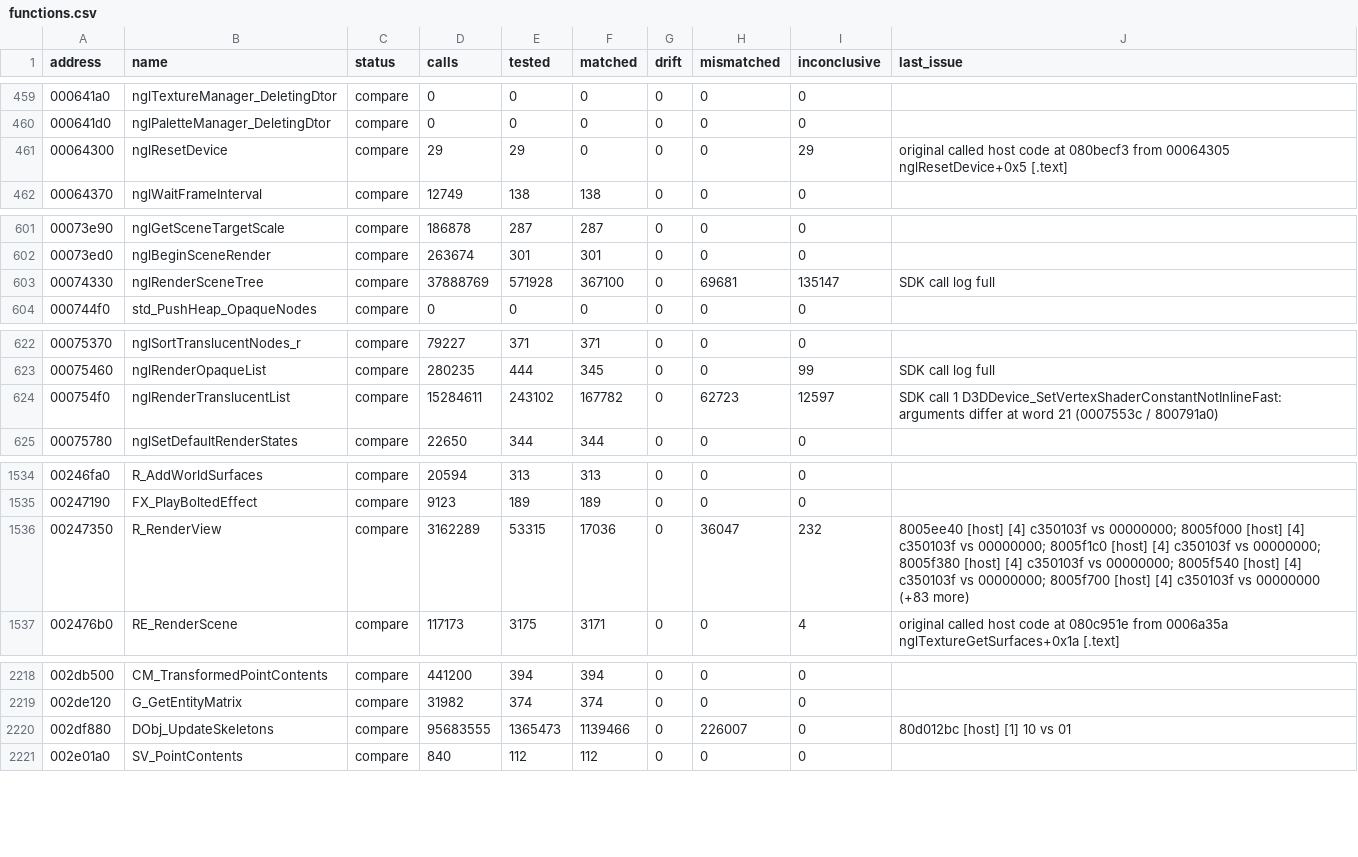
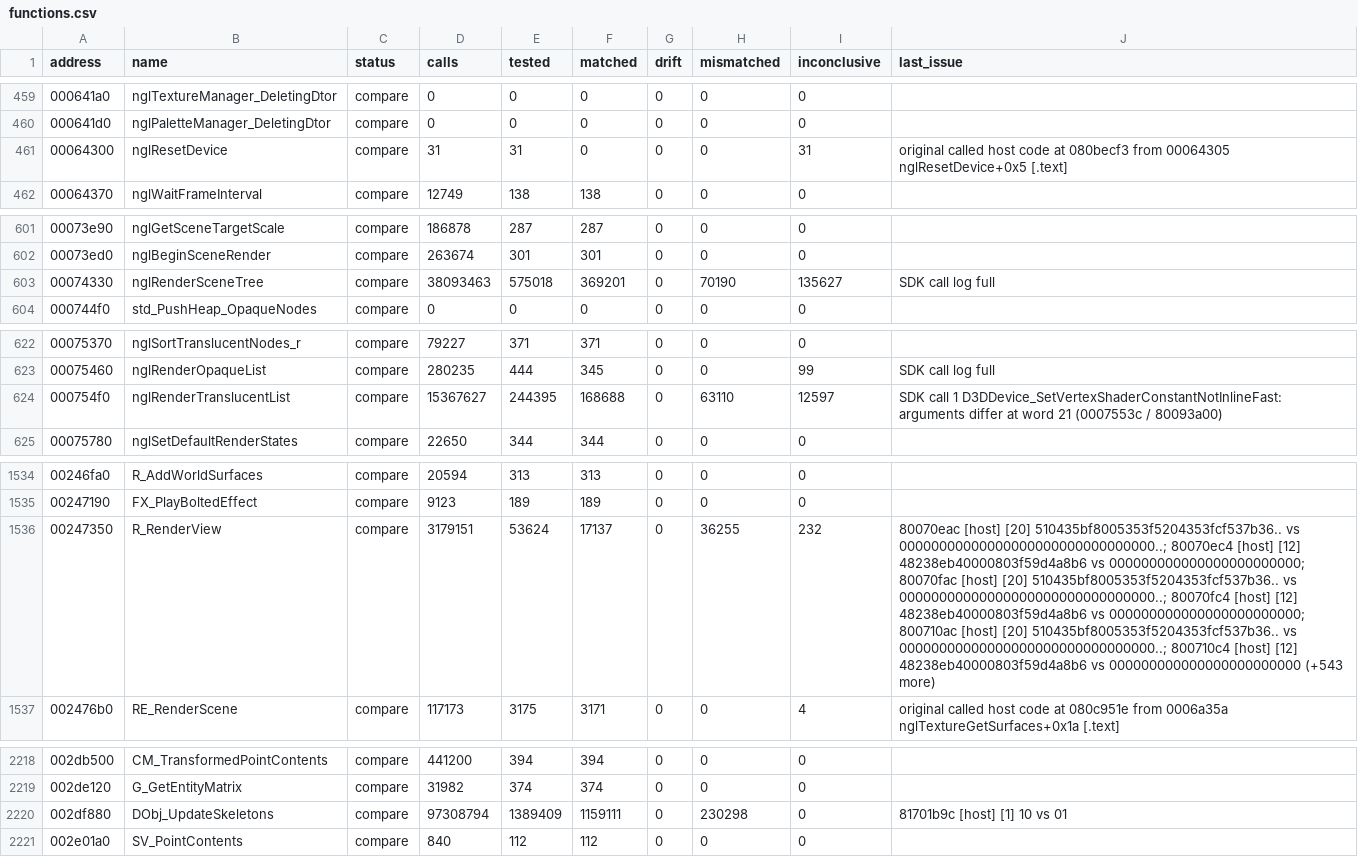
Before and after one commit to SmokeDoggy044/CoD2-BRO-Native-Loader, a CSV file: tools/data/functions.csv, drawn as a sheet; only a part is shown, gaps mark what is left out; the diff covers the shown part only.

```diff
--- a/tools/data/functions.csv
+++ b/tools/data/functions.csv
@@ -460,3 +460,3 @@ address,name,status,calls,tested,matched,drift,mismatched,inconclusive,last_issu
 000641d0,nglPaletteManager_DeletingDtor,compare,0,0,0,0,0,0,""
-00064300,nglResetDevice,compare,29,29,0,0,0,29,"original called host code at 080becf3 from 00064305 nglResetDevice+0x5 [.text]"
+00064300,nglResetDevice,compare,31,31,0,0,0,31,"original called host code at 080becf3 from 00064305 nglResetDevice+0x5 [.text]"
 00064370,nglWaitFrameInterval,compare,12749,138,138,0,0,0,""
@@ -602,3 +602,3 @@ address,name,status,calls,tested,matched,drift,mismatched,inconclusive,last_issu
 00073ed0,nglBeginSceneRender,compare,263674,301,301,0,0,0,""
-00074330,nglRenderSceneTree,compare,37888769,571928,367100,0,69681,135147,"SDK call log full"
+00074330,nglRenderSceneTree,compare,38093463,575018,369201,0,70190,135627,"SDK call log full"
 000744f0,std_PushHeap_OpaqueNodes,compare,0,0,0,0,0,0,""
@@ -623,3 +623,3 @@ address,name,status,calls,tested,matched,drift,mismatched,inconclusive,last_issu
 00075460,nglRenderOpaqueList,compare,280235,444,345,0,0,99,"SDK call log full"
-000754f0,nglRenderTranslucentList,compare,15284611,243102,167782,0,62723,12597,"SDK call 1 D3DDevice_SetVertexShaderConstantNotInlineFast: arguments differ at word 21 (0007553c / 800791a0)"
+000754f0,nglRenderTranslucentList,compare,15367627,244395,168688,0,63110,12597,"SDK call 1 D3DDevice_SetVertexShaderConstantNotInlineFast: arguments differ at word 21 (0007553c / 80093a00)"
 00075780,nglSetDefaultRenderStates,compare,22650,344,344,0,0,0,""
@@ -1535,3 +1535,3 @@ address,name,status,calls,tested,matched,drift,mismatched,inconclusive,last_issu
 00247190,FX_PlayBoltedEffect,compare,9123,189,189,0,0,0,""
-00247350,R_RenderView,compare,3162289,53315,17036,0,36047,232,"8005ee40 [host] [4] c350103f vs 00000000; 8005f000 [host] [4] c350103f vs 00000000; 8005f1c0 [host] [4] c350103f vs 00000000; 8005f380 [host] [4] c350103f vs 00000000; 8005f540 [host] [4] c350103f vs 00000000; 8005f700 [host] [4] c350103f vs 00000000 (+83 more)"
+00247350,R_RenderView,compare,3179151,53624,17137,0,36255,232,"80070eac [host] [20] 510435bf8005353f5204353fcf537b36.. vs 00000000000000000000000000000000..; 80070ec4 [host] [12] 48238eb40000803f59d4a8b6 vs 000000000000000000000000; 80070fac [host] [20] 510435bf8005353f5204353fcf537b36.. vs 00000000000000000000000000000000..; 80070fc4 [host] [12] 48238eb40000803f59d4a8b6 vs 000000000000000000000000; 800710ac [host] [20] 510435bf8005353f5204353fcf537b36.. vs 00000000000000000000000000000000..; 800710c4 [host] [12] 48238eb40000803f59d4a8b6 vs 000000000000000000000000 (+543 more)"
 002476b0,RE_RenderScene,compare,117173,3175,3171,0,0,4,"original called host code at 080c951e from 0006a35a nglTextureGetSurfaces+0x1a [.text]"
@@ -2219,3 +2219,3 @@ address,name,status,calls,tested,matched,drift,mismatched,inconclusive,last_issu
 002de120,G_GetEntityMatrix,compare,31982,374,374,0,0,0,""
-002df880,DObj_UpdateSkeletons,compare,95683555,1365473,1139466,0,226007,0,"80d012bc [host] [1] 10 vs 01"
+002df880,DObj_UpdateSkeletons,compare,97308794,1389409,1159111,0,230298,0,"81701b9c [host] [1] 10 vs 01"
 002e01a0,SV_PointContents,compare,840,112,112,0,0,0,""
```
Also changed, not shown: 6 edited cells elsewhere in this file, tools/data/progress.csv, 2 other files.
